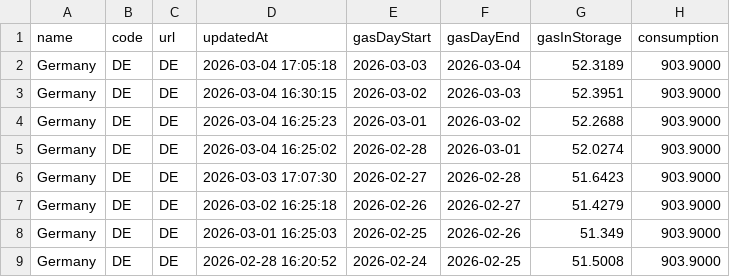
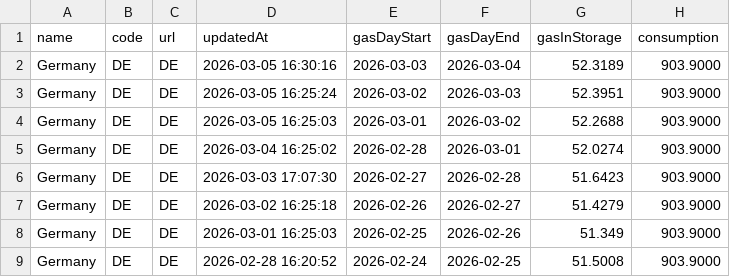
Before and after one commit to milahu/gasspeicher-deutschland, a CSV file: daten2.csv, drawn as a sheet; only a part is shown; the diff names each change by its address in the sheet, - before the commit and + after, or states it on an @@ line.

Commit message:
update 2026-03-03

```diff
--- a/daten2.csv
+++ b/daten2.csv
-D2 (updatedAt): 2026-03-04 17:05:18
+D2 (updatedAt): 2026-03-05 16:30:16
-D3 (updatedAt): 2026-03-04 16:30:15
+D3 (updatedAt): 2026-03-05 16:25:24
-D4 (updatedAt): 2026-03-04 16:25:23
+D4 (updatedAt): 2026-03-05 16:25:03
```
